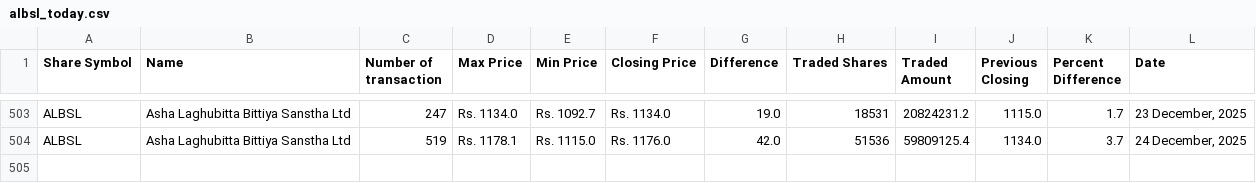
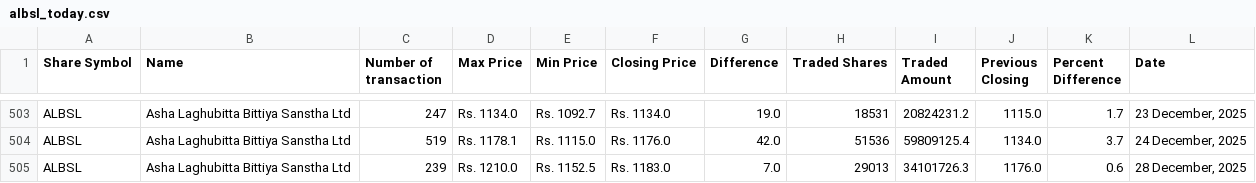
Before and after one commit to neeschal00/nepal-share, a CSV file: ShareData/albsl_today.csv, drawn as a sheet; only a part is shown, gaps mark what is left out.

```diff
--- a/ShareData/albsl_today.csv
+++ b/ShareData/albsl_today.csv
@@ -504 +504,2 @@ ALBSL,Asha Laghubitta Bittiya Sanstha Ltd,247,Rs. 1134.0,Rs. 1092.7,Rs. 1134.0,1
 ALBSL,Asha Laghubitta Bittiya Sanstha Ltd,519,Rs. 1178.1,Rs. 1115.0,Rs. 1176.0,42.0,51536,59809125.4,1134.0,3.7,"24 December, 2025"
+ALBSL,Asha Laghubitta Bittiya Sanstha Ltd,239,Rs. 1210.0,Rs. 1152.5,Rs. 1183.0,7.0,29013,34101726.3,1176.0,0.6,"28 December, 2025"
```
Also changed, not shown: ShareData/mbjc_today.csv, ShareData/snli_today.csv, 36 other files.
